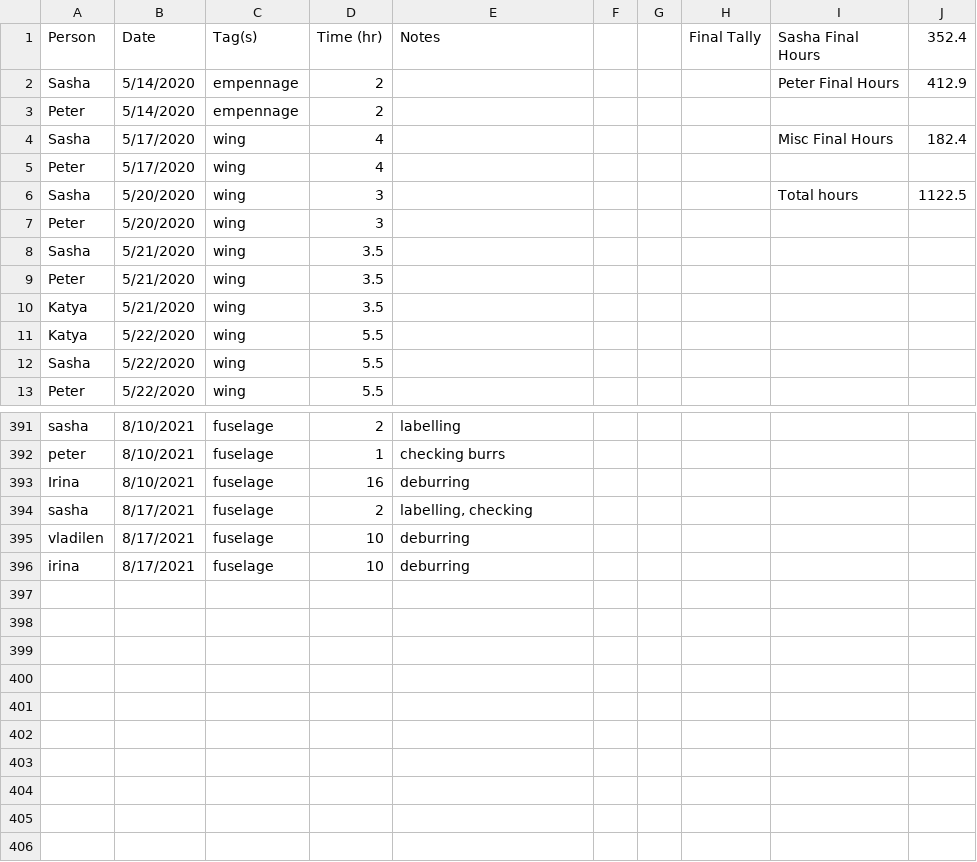
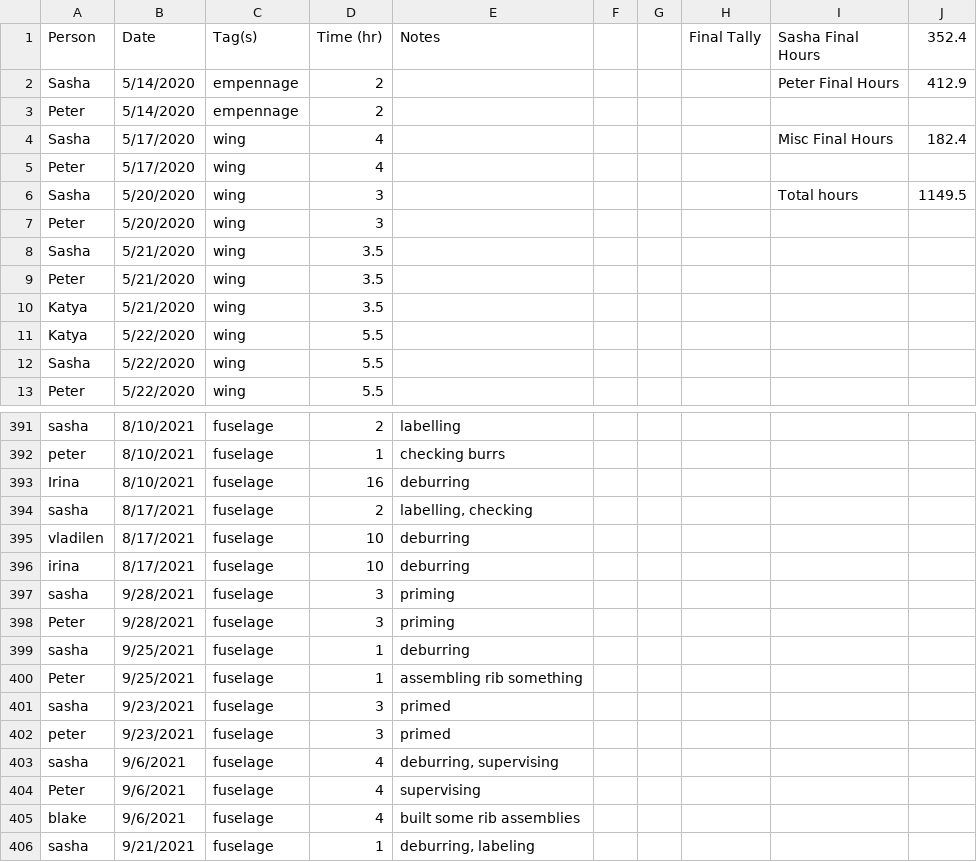
Before and after one commit to pzhokhov/pzhokhov.github.io, a CSV file: data/hours.csv, drawn as a sheet; only a part is shown, gaps mark what is left out.

```diff
--- a/data/hours.csv
+++ b/data/hours.csv
@@ -5,3 +5,3 @@ Sasha,5/17/2020,wing,4,,,,,Misc Final Hours,182.4
 Peter,5/17/2020,wing,4,,,,,,
-Sasha,5/20/2020,wing,3,,,,,Total hours,1122.5
+Sasha,5/20/2020,wing,3,,,,,Total hours,1149.5
 Peter,5/20/2020,wing,3,,,,,,
@@ -397 +397,11 @@ vladilen,8/17/2021,fuselage,10,deburring,,,,,
 irina,8/17/2021,fuselage ,10,deburring,,,,,
+sasha,9/28/2021,fuselage ,3,priming ,,,,,
+Peter,9/28/2021,fuselage,3,priming,,,,,
+sasha,9/25/2021,fuselage,1,deburring,,,,,
+Peter,9/25/2021,fuselage ,1,assembling rib something,,,,,
+sasha,9/23/2021,fuselage,3,primed,,,,,
+peter,9/23/2021,fuselage,3,primed ,,,,,
+sasha,9/6/2021,fuselage,4,"deburring, supervising",,,,,
+Peter,9/6/2021,fuselage,4,supervising,,,,,
+blake,9/6/2021,fuselage,4,built some rib assemblies ,,,,,
+sasha,9/21/2021,fuselage,1,"deburring, labeling",,,,,
```
Also changed, not shown: 1 other file.
